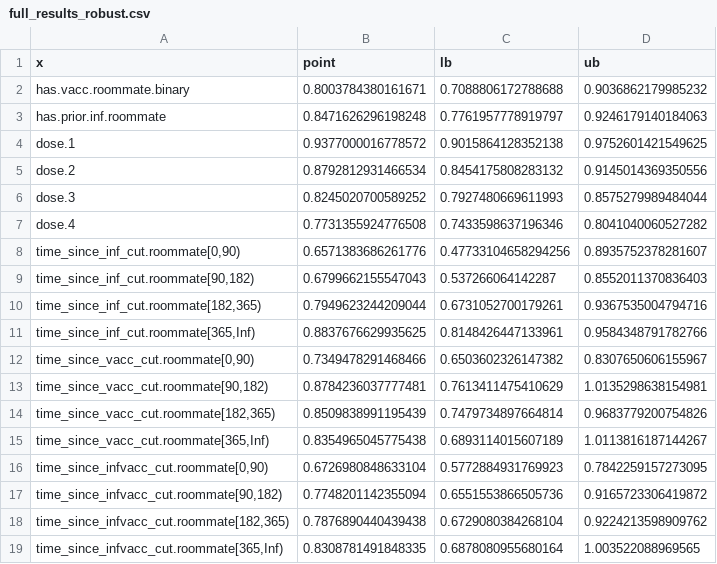
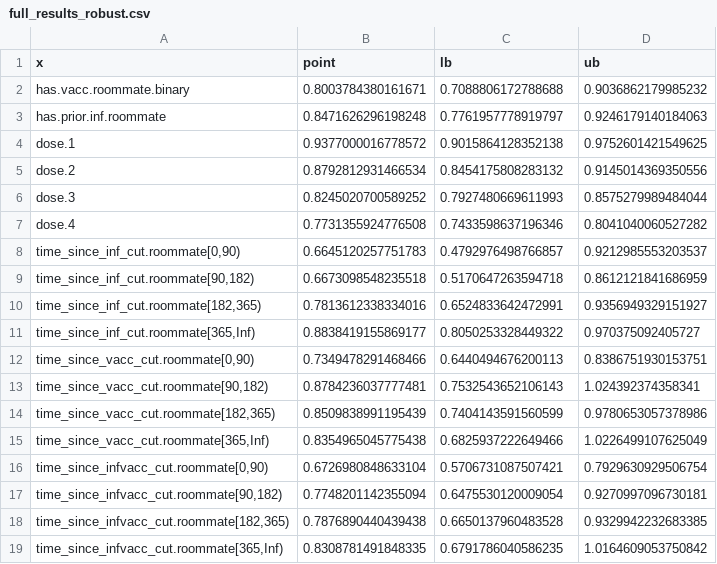
Before and after one commit to sophttan/covid-indirects, a CSV file: results/logistic/full_results_robust.csv, drawn as a sheet.

Commit message:
fix logistic model results

```diff
--- a/results/logistic/full_results_robust.csv
+++ b/results/logistic/full_results_robust.csv
@@ -7,13 +7,13 @@ dose.3,0.8245020700589252,0.7927480669611993,0.8575279989484044
 dose.4,0.7731355924776508,0.7433598637196346,0.8041040060527282
-"time_since_inf_cut.roommate[0,90)",0.6571383686261776,0.47733104658294256,0.8935752378281607
-"time_since_inf_cut.roommate[90,182)",0.6799662155547043,0.537266064142287,0.8552011370836403
-"time_since_inf_cut.roommate[182,365)",0.7949623244209044,0.6731052700179261,0.9367535004794716
-"time_since_inf_cut.roommate[365,Inf)",0.8837676629935625,0.8148426447133961,0.9584348791782766
-"time_since_vacc_cut.roommate[0,90)",0.7349478291468466,0.6503602326147382,0.8307650606155967
-"time_since_vacc_cut.roommate[90,182)",0.8784236037777481,0.7613411475410629,1.0135298638154981
-"time_since_vacc_cut.roommate[182,365)",0.8509838991195439,0.7479734897664814,0.9683779200754826
-"time_since_vacc_cut.roommate[365,Inf)",0.8354965045775438,0.6893114015607189,1.0113816187144267
-"time_since_infvacc_cut.roommate[0,90)",0.6726980848633104,0.5772884931769923,0.7842259157273095
-"time_since_infvacc_cut.roommate[90,182)",0.7748201142355094,0.6551553866505736,0.9165723306419872
-"time_since_infvacc_cut.roommate[182,365)",0.7876890440439438,0.6729080384268104,0.9224213598909762
-"time_since_infvacc_cut.roommate[365,Inf)",0.8308781491848335,0.6878080955680164,1.003522088969565
+"time_since_inf_cut.roommate[0,90)",0.6645120257751783,0.4792976498766857,0.9212985553203537
+"time_since_inf_cut.roommate[90,182)",0.6673098548235518,0.5170647263594718,0.8612121841686959
+"time_since_inf_cut.roommate[182,365)",0.7813612338334016,0.6524833642472991,0.9356949329151927
+"time_since_inf_cut.roommate[365,Inf)",0.8838419155869177,0.8050253328449322,0.970375092405727
+"time_since_vacc_cut.roommate[0,90)",0.7349478291468466,0.6440494676200113,0.8386751930153751
+"time_since_vacc_cut.roommate[90,182)",0.8784236037777481,0.7532543652106143,1.024392374358341
+"time_since_vacc_cut.roommate[182,365)",0.8509838991195439,0.7404143591560599,0.9780653057378986
+"time_since_vacc_cut.roommate[365,Inf)",0.8354965045775438,0.6825937222649466,1.0226499107625049
+"time_since_infvacc_cut.roommate[0,90)",0.6726980848633104,0.5706731087507421,0.7929630929506754
+"time_since_infvacc_cut.roommate[90,182)",0.7748201142355094,0.6475530120009054,0.9270997096730181
+"time_since_infvacc_cut.roommate[182,365)",0.7876890440439438,0.6650137960483528,0.9329942232683385
+"time_since_infvacc_cut.roommate[365,Inf)",0.8308781491848335,0.6791786040586235,1.0164609053750842
```
Also changed, not shown: results/logistic/full_results.csv, 4 other files.
